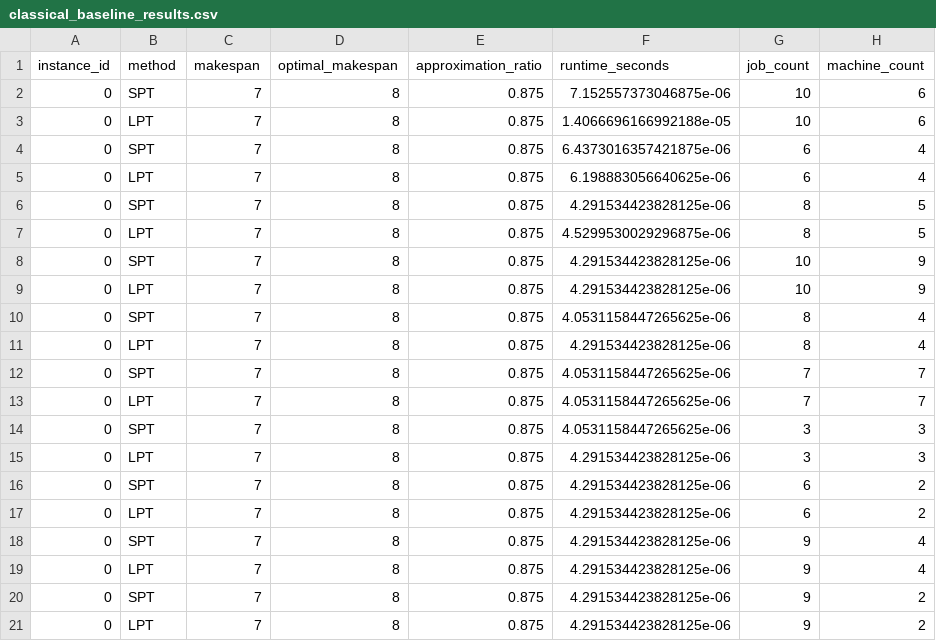
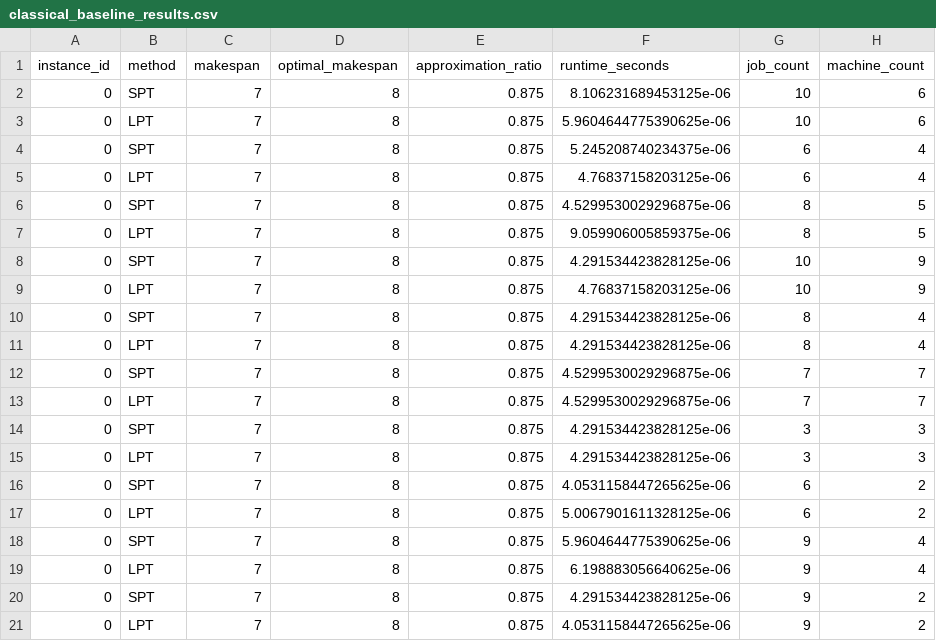
Before and after one commit to TataSatyaPratheek/tooling_and_scheduling, a CSV file: experiments/runs/classical_baseline_results.csv, drawn as a sheet.

```diff
--- a/experiments/runs/classical_baseline_results.csv
+++ b/experiments/runs/classical_baseline_results.csv
@@ -1,21 +1,21 @@
 instance_id,method,makespan,optimal_makespan,approximation_ratio,runtime_seconds,job_count,machine_count
-0,SPT,7,8,0.875,7.152557373046875e-06,10,6
-0,LPT,7,8,0.875,1.4066696166992188e-05,10,6
-0,SPT,7,8,0.875,6.4373016357421875e-06,6,4
-0,LPT,7,8,0.875,6.198883056640625e-06,6,4
-0,SPT,7,8,0.875,4.291534423828125e-06,8,5
-0,LPT,7,8,0.875,4.5299530029296875e-06,8,5
+0,SPT,7,8,0.875,8.106231689453125e-06,10,6
+0,LPT,7,8,0.875,5.9604644775390625e-06,10,6
+0,SPT,7,8,0.875,5.245208740234375e-06,6,4
+0,LPT,7,8,0.875,4.76837158203125e-06,6,4
+0,SPT,7,8,0.875,4.5299530029296875e-06,8,5
+0,LPT,7,8,0.875,9.059906005859375e-06,8,5
 0,SPT,7,8,0.875,4.291534423828125e-06,10,9
-0,LPT,7,8,0.875,4.291534423828125e-06,10,9
-0,SPT,7,8,0.875,4.0531158447265625e-06,8,4
+0,LPT,7,8,0.875,4.76837158203125e-06,10,9
+0,SPT,7,8,0.875,4.291534423828125e-06,8,4
 0,LPT,7,8,0.875,4.291534423828125e-06,8,4
-0,SPT,7,8,0.875,4.0531158447265625e-06,7,7
-0,LPT,7,8,0.875,4.0531158447265625e-06,7,7
-0,SPT,7,8,0.875,4.0531158447265625e-06,3,3
+0,SPT,7,8,0.875,4.5299530029296875e-06,7,7
+0,LPT,7,8,0.875,4.5299530029296875e-06,7,7
+0,SPT,7,8,0.875,4.291534423828125e-06,3,3
 0,LPT,7,8,0.875,4.291534423828125e-06,3,3
-0,SPT,7,8,0.875,4.291534423828125e-06,6,2
-0,LPT,7,8,0.875,4.291534423828125e-06,6,2
-0,SPT,7,8,0.875,4.291534423828125e-06,9,4
-0,LPT,7,8,0.875,4.291534423828125e-06,9,4
+0,SPT,7,8,0.875,4.0531158447265625e-06,6,2
+0,LPT,7,8,0.875,5.0067901611328125e-06,6,2
+0,SPT,7,8,0.875,5.9604644775390625e-06,9,4
+0,LPT,7,8,0.875,6.198883056640625e-06,9,4
 0,SPT,7,8,0.875,4.291534423828125e-06,9,2
-0,LPT,7,8,0.875,4.291534423828125e-06,9,2
+0,LPT,7,8,0.875,4.0531158447265625e-06,9,2
```
Also changed, not shown: 14 other files.
